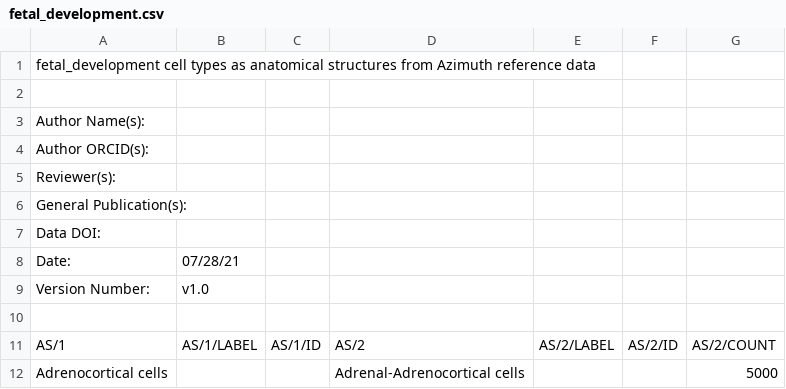
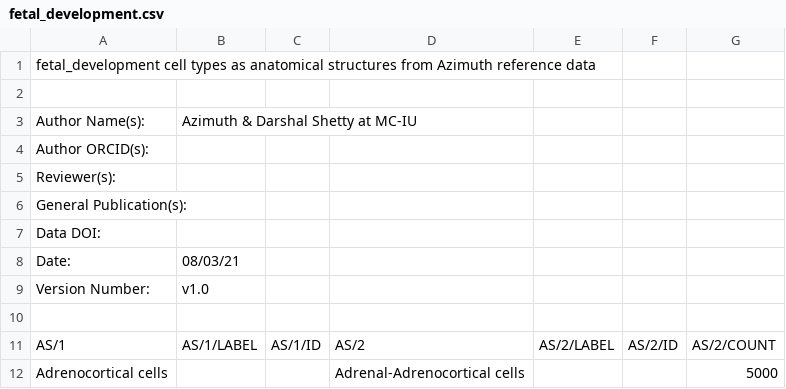
Before and after one commit to hubmapconsortium/asctb-azimuth-data-comparison, a CSV file: fetal_development.csv, drawn as a sheet; only a part is shown.

Commit message:
Production deploy -- Merge branch 'main' of github.com:DarshalShetty/asctb-azimuth-data-comparison 3be858c5e93b71df7bcd1b2f884f0dc220327a68

```diff
--- a/fetal_development.csv
+++ b/fetal_development.csv
@@ -2,3 +2,3 @@
 ,,,,,,
-"Author Name(s):",,,,,,
+"Author Name(s):","Azimuth & Darshal Shetty at MC-IU",,,,,
 "Author ORCID(s):",,,,,,
@@ -7,3 +7,3 @@
 "Data DOI:",,,,,,
-"Date:","07/28/21",,,,,
+"Date:","08/03/21",,,,,
 "Version Number:","v1.0",,,,,
```
Also changed, not shown: lung.csv, motor_cortex.csv, 3 other files.
